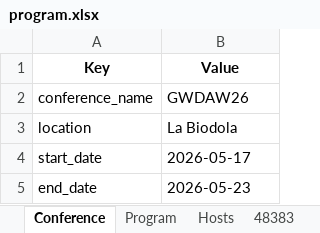
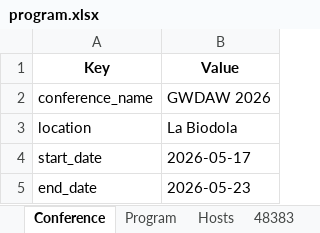
Before and after one commit to pisa-conf/gwadw2026, an Excel workbook: program.xlsx, sheet Conference, drawn as a sheet; values as stored, in another font and other column widths than the file's, no borders; the diff names each change by its address in the sheet, - before the commit and + after, or states it on an @@ line.

```diff
--- a/program.xlsx (sheet Conference)
+++ b/program.xlsx (sheet Conference)
-B2 (Value): GWDAW26
+B2 (Value): GWDAW 2026
```
Also changed, not shown: sheet 48383, sheet Hosts.
